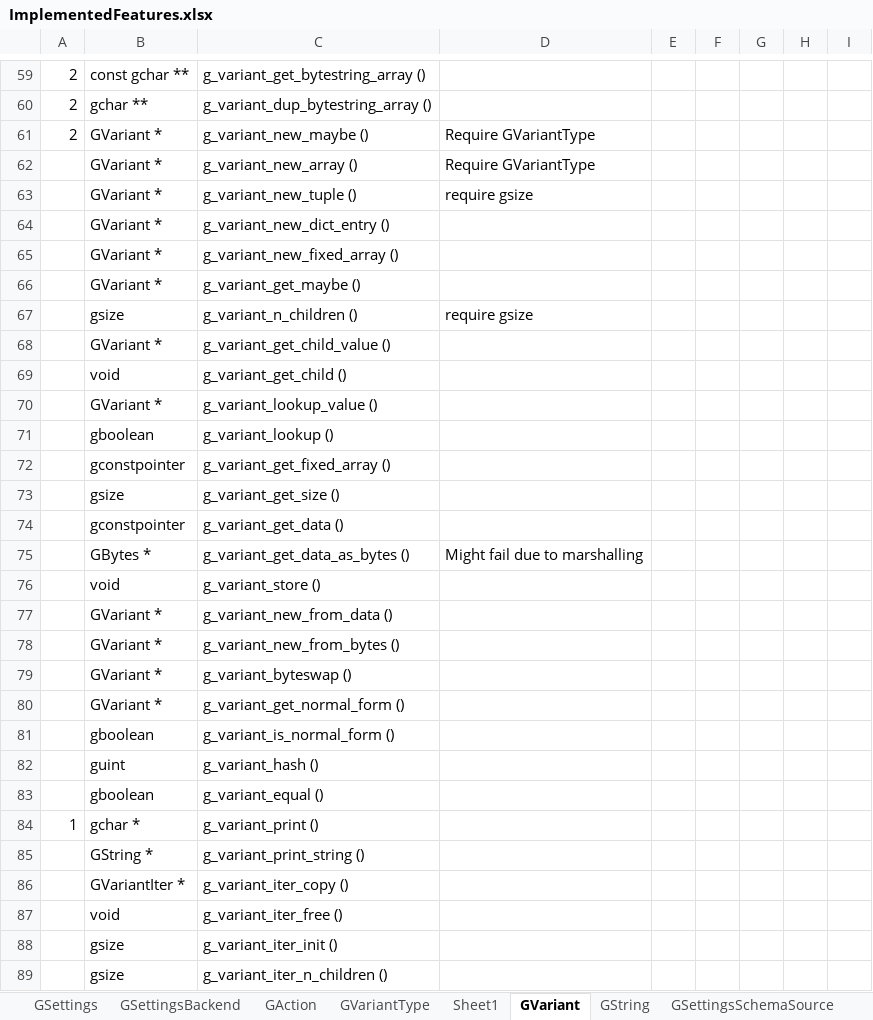
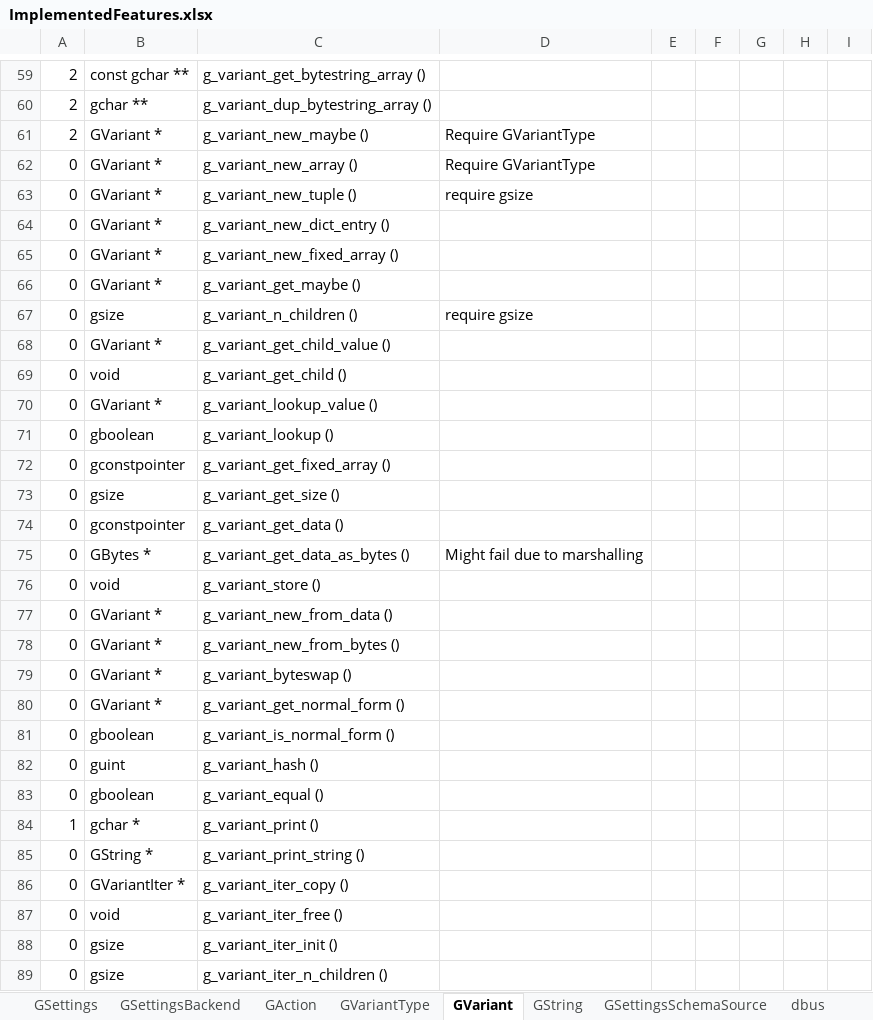
Before and after one commit to Nordes/HoNoSoFt.LibGio.Bindings, an Excel workbook: ImplementedFeatures.xlsx, sheet GVariant, drawn as a sheet; only a part is shown, gaps mark what is left out; values as stored, in another font and other column widths than the file's, no cell formats; conditional formats not drawn; the diff covers the shown part only; the diff names each change by its address in the sheet, - before the commit and + after, or states it on an @@ line.

Commit message:
Update excel and implement g_variant_type_string_scan

```diff
--- a/ImplementedFeatures.xlsx (sheet GVariant)
+++ b/ImplementedFeatures.xlsx (sheet GVariant)
-sheet tab: Sheet1
+sheet tab: dbus
@@ sheet tab order changed: GSettings | GSettingsBackend | GAction | GVariantType | GVariant | GString | GSettingsSchemaSource | dbus @@
-A62:A83: (empty)
+A62:A83: 0
-A85:A89: (empty)
+A85:A89: 0
```
Also changed, not shown: 48 edited cells elsewhere in this sheet, sheet GSettings, sheet GSettingsBackend, sheet GVariantType, sheet GString, sheet GAction, sheet GSettingsSchemaSource, cell formats, 4 other files.
